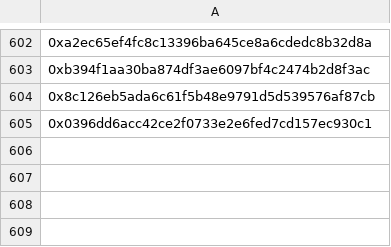
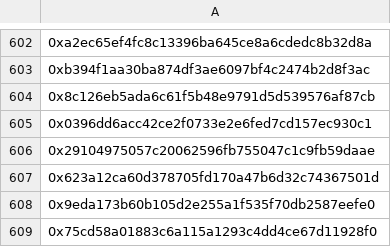
Before and after one commit to didierkrux/opensea-nft-owners, a CSV file: owners/daopunk.csv, drawn as a sheet; only a part is shown, gaps mark what is left out.

Commit message:
add rarible daopunks

```diff
--- a/owners/daopunk.csv
+++ b/owners/daopunk.csv
@@ -605 +605,5 @@
 0x0396dd6acc42ce2f0733e2e6fed7cd157ec930c1
+0x29104975057c20062596fb755047c1c9fb59daae
+0x623a12ca60d378705fd170a47b6d32c74367501d
+0x9eda173b60b105d2e255a1f535f70db2587eefe0
+0x75cd58a01883c6a115a1293c4dd4ce67d11928f0
```
Also changed, not shown: 1 other file.
